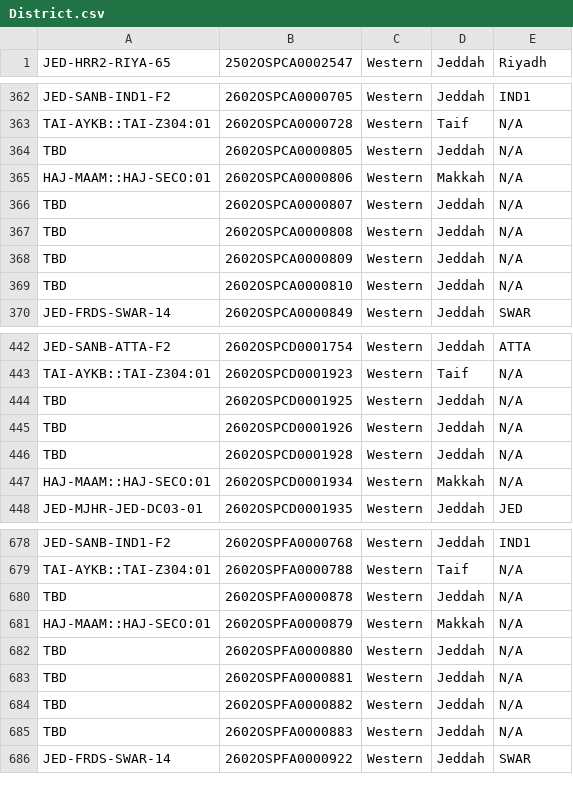
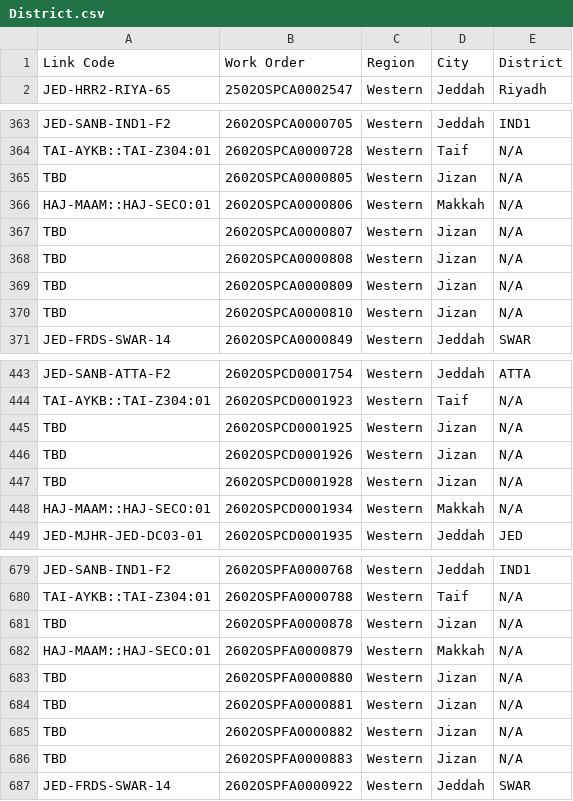
Before and after one commit to ahmedfekry-hub/Dawiyat-PMO-Executive-Portal-V2, a CSV file: data/District.csv, drawn as a sheet; only a part is shown, gaps mark what is left out; the diff covers the shown part only.

```diff
--- a/data/District.csv
+++ b/data/District.csv
@@ -1 +1,2 @@
+Link Code,Work Order,Region,City,District
 JED-HRR2-RIYA-65,2502OSPCA0002547,Western,Jeddah,Riyadh
@@ -363,8 +364,8 @@ JED-SANB-IND1-F2,2602OSPCA0000705,Western,Jeddah,IND1
 TAI-AYKB::TAI-Z304:01,2602OSPCA0000728,Western,Taif,N/A
-TBD,2602OSPCA0000805,Western,Jeddah,N/A
+TBD,2602OSPCA0000805,Western,Jizan,N/A
 HAJ-MAAM::HAJ-SECO:01,2602OSPCA0000806,Western,Makkah,N/A
-TBD,2602OSPCA0000807,Western,Jeddah,N/A
-TBD,2602OSPCA0000808,Western,Jeddah,N/A
-TBD,2602OSPCA0000809,Western,Jeddah,N/A
-TBD,2602OSPCA0000810,Western,Jeddah,N/A
+TBD,2602OSPCA0000807,Western,Jizan,N/A
+TBD,2602OSPCA0000808,Western,Jizan,N/A
+TBD,2602OSPCA0000809,Western,Jizan,N/A
+TBD,2602OSPCA0000810,Western,Jizan,N/A
 JED-FRDS-SWAR-14,2602OSPCA0000849,Western,Jeddah,SWAR
@@ -443,5 +444,5 @@ JED-SANB-ATTA-F2,2602OSPCD0001754,Western,Jeddah,ATTA
 TAI-AYKB::TAI-Z304:01,2602OSPCD0001923,Western,Taif,N/A
-TBD,2602OSPCD0001925,Western,Jeddah,N/A
-TBD,2602OSPCD0001926,Western,Jeddah,N/A
-TBD,2602OSPCD0001928,Western,Jeddah,N/A
+TBD,2602OSPCD0001925,Western,Jizan,N/A
+TBD,2602OSPCD0001926,Western,Jizan,N/A
+TBD,2602OSPCD0001928,Western,Jizan,N/A
 HAJ-MAAM::HAJ-SECO:01,2602OSPCD0001934,Western,Makkah,N/A
@@ -679,8 +680,8 @@ JED-SANB-IND1-F2,2602OSPFA0000768,Western,Jeddah,IND1
 TAI-AYKB::TAI-Z304:01,2602OSPFA0000788,Western,Taif,N/A
-TBD,2602OSPFA0000878,Western,Jeddah,N/A
+TBD,2602OSPFA0000878,Western,Jizan,N/A
 HAJ-MAAM::HAJ-SECO:01,2602OSPFA0000879,Western,Makkah,N/A
-TBD,2602OSPFA0000880,Western,Jeddah,N/A
-TBD,2602OSPFA0000881,Western,Jeddah,N/A
-TBD,2602OSPFA0000882,Western,Jeddah,N/A
-TBD,2602OSPFA0000883,Western,Jeddah,N/A
+TBD,2602OSPFA0000880,Western,Jizan,N/A
+TBD,2602OSPFA0000881,Western,Jizan,N/A
+TBD,2602OSPFA0000882,Western,Jizan,N/A
+TBD,2602OSPFA0000883,Western,Jizan,N/A
 JED-FRDS-SWAR-14,2602OSPFA0000922,Western,Jeddah,SWAR
```
Also changed, not shown: 4 removed rows and 21 edited cells elsewhere in this file, 1 other file.
